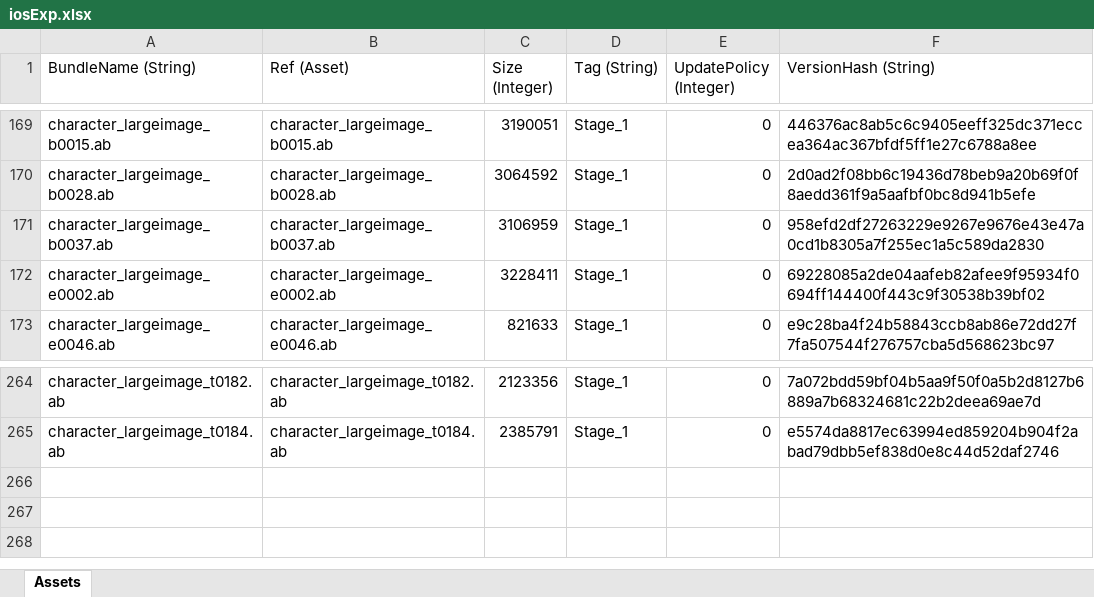
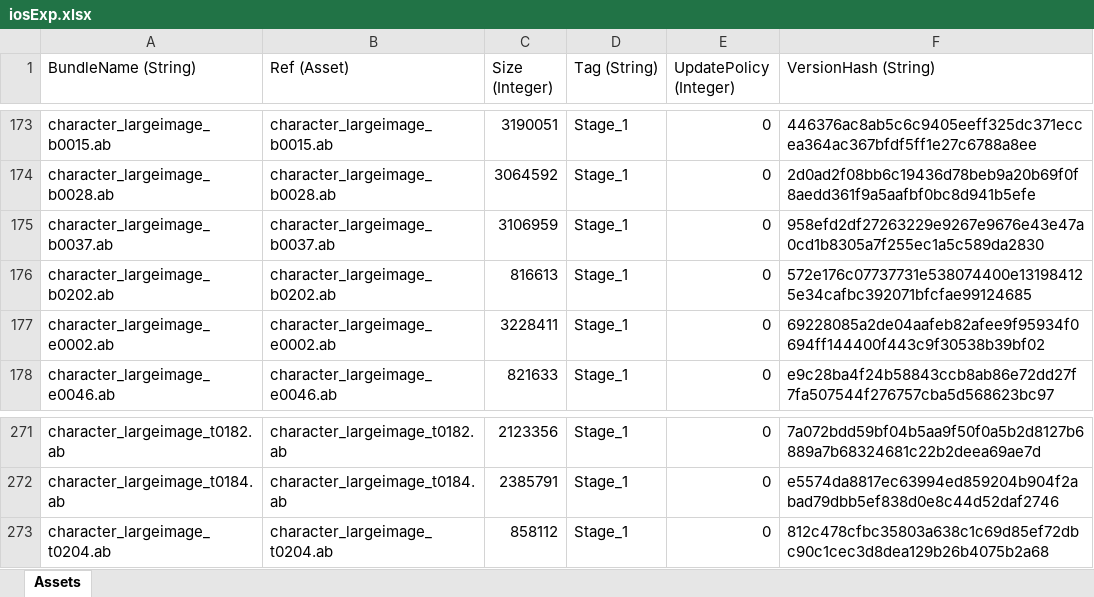
Before and after one commit to stu43005/sdorica-wiki-bot, an Excel workbook: client_gamedata/ios/iosExp.xlsx, sheet Assets, drawn as a sheet; only a part is shown, gaps mark what is left out; values as stored, in another font and other column widths than the file's, no borders; the diff covers the shown part only; the diff names each change by its address in the sheet, - before the commit and + after, or states it on an @@ line.

```diff
--- a/client_gamedata/ios/iosExp.xlsx (sheet Assets)
+++ b/client_gamedata/ios/iosExp.xlsx (sheet Assets)
+row 176: character_largeimage_b0202.ab | character_largeimage_b0202.ab | 816613 | Stage_1 | 0 | 572e176c07737731e538074400e131984125e34cafbc392071bfcfae99124685
+row 273: character_largeimage_t0204.ab | character_largeimage_t0204.ab | 858112 | Stage_1 | 0 | 812c478cfbc35803a638c1c69d85ef72dbc90c1cec3d8dea129b26b4075b2a68
```
Also changed, not shown: 6 added rows and 2 edited cells elsewhere in this sheet, client_gamedata/charAssets.xlsx, client_gamedata/ios/settings.xlsx, 18 other files.
